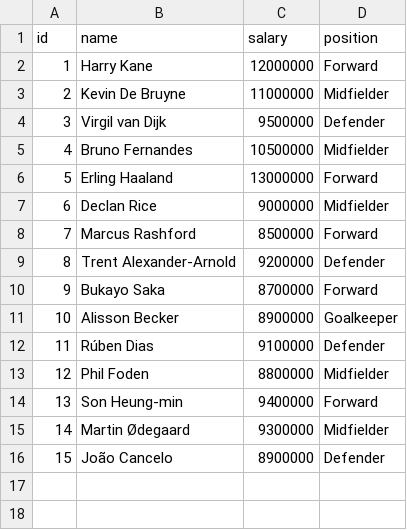
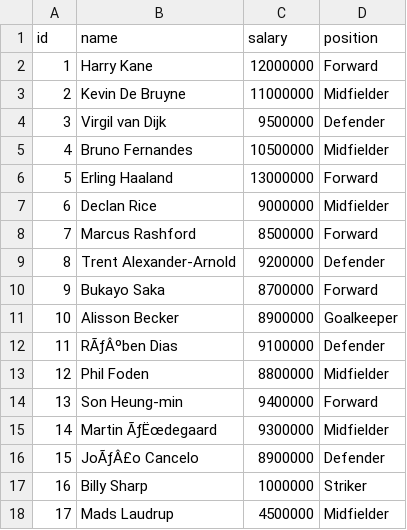
Before and after one commit to anangyoga/working_with_csv, a CSV file: data.csv, drawn as a sheet.

Commit message:
add data on streamlit into csv file

```diff
--- a/data.csv
+++ b/data.csv
@@ -11,6 +11,8 @@ id,name,salary,position
 10,Alisson Becker,8900000,Goalkeeper
-11,Rúben Dias,9100000,Defender
+11,RÃƒÂºben Dias,9100000,Defender
 12,Phil Foden,8800000,Midfielder
 13,Son Heung-min,9400000,Forward
-14,Martin Ødegaard,9300000,Midfielder
-15,João Cancelo,8900000,Defender
+14,Martin ÃƒËœdegaard,9300000,Midfielder
+15,JoÃƒÂ£o Cancelo,8900000,Defender
+16,Billy Sharp,1000000,Striker
+17,Mads Laudrup,4500000,Midfielder
```
Also changed, not shown: 1 other file.
